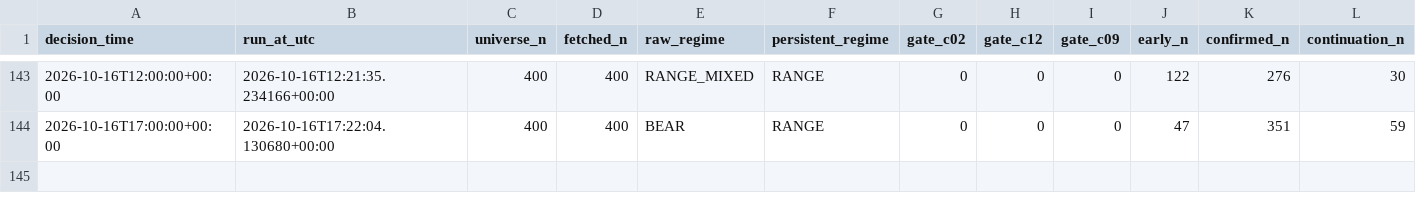
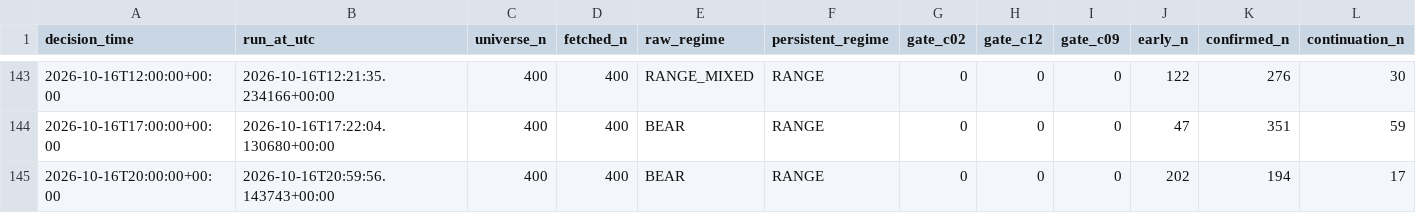
Before and after one commit to Brkzgrc/Botum_LAB, a CSV file: gpt/Multi-Timeframe-Independent-Evidence/data/stage4/shadow_runs.csv, drawn as a sheet; only a part is shown, gaps mark what is left out; rows hold the shown columns only; the diff names each change by its address in the sheet, - before the commit and + after, or states it on an @@ line.

Commit message:
gpt stage4: forward state update [skip ci]

```diff
--- a/gpt/Multi-Timeframe-Independent-Evidence/data/stage4/shadow_runs.csv
+++ b/gpt/Multi-Timeframe-Independent-Evidence/data/stage4/shadow_runs.csv
+row 145: 2026-10-16T20:00:00+00:00 | 2026-10-16T20:59:56.143743+00:00 | 400 | 400 | BEAR | RANGE | 0 | 0 | 0 | 202 | 194 | 17
```
Also changed, not shown: 2 other files.
